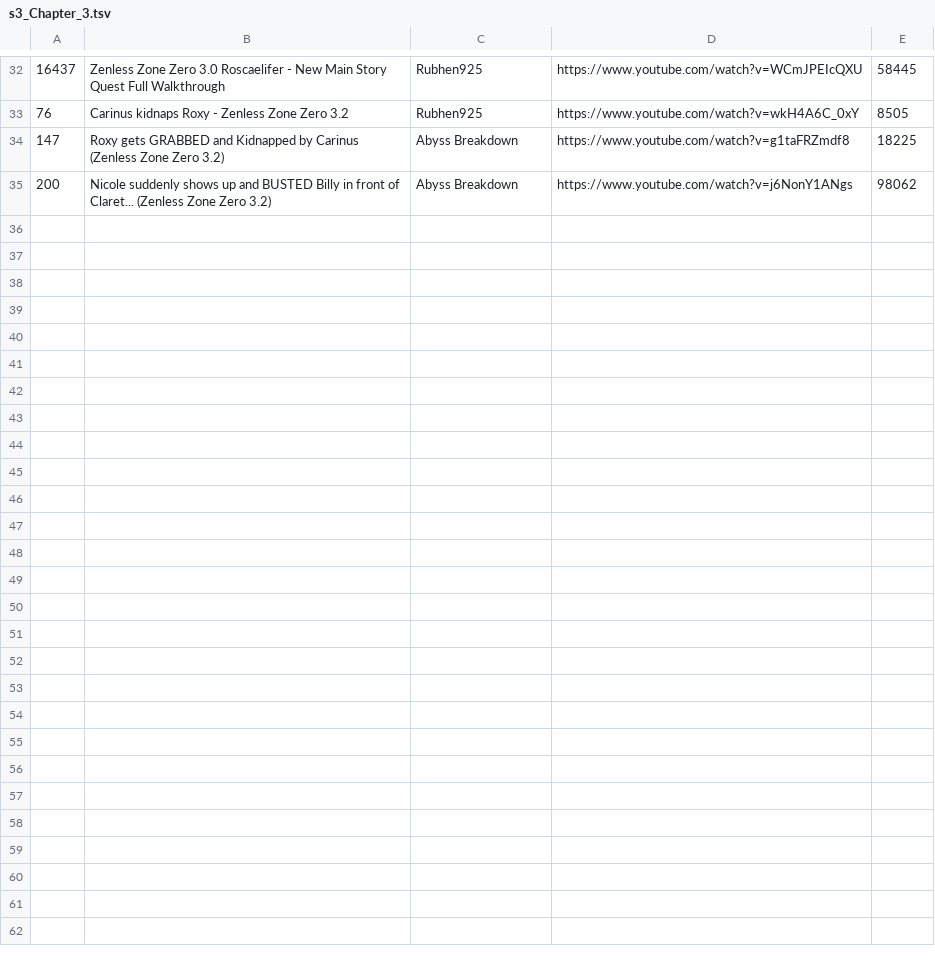
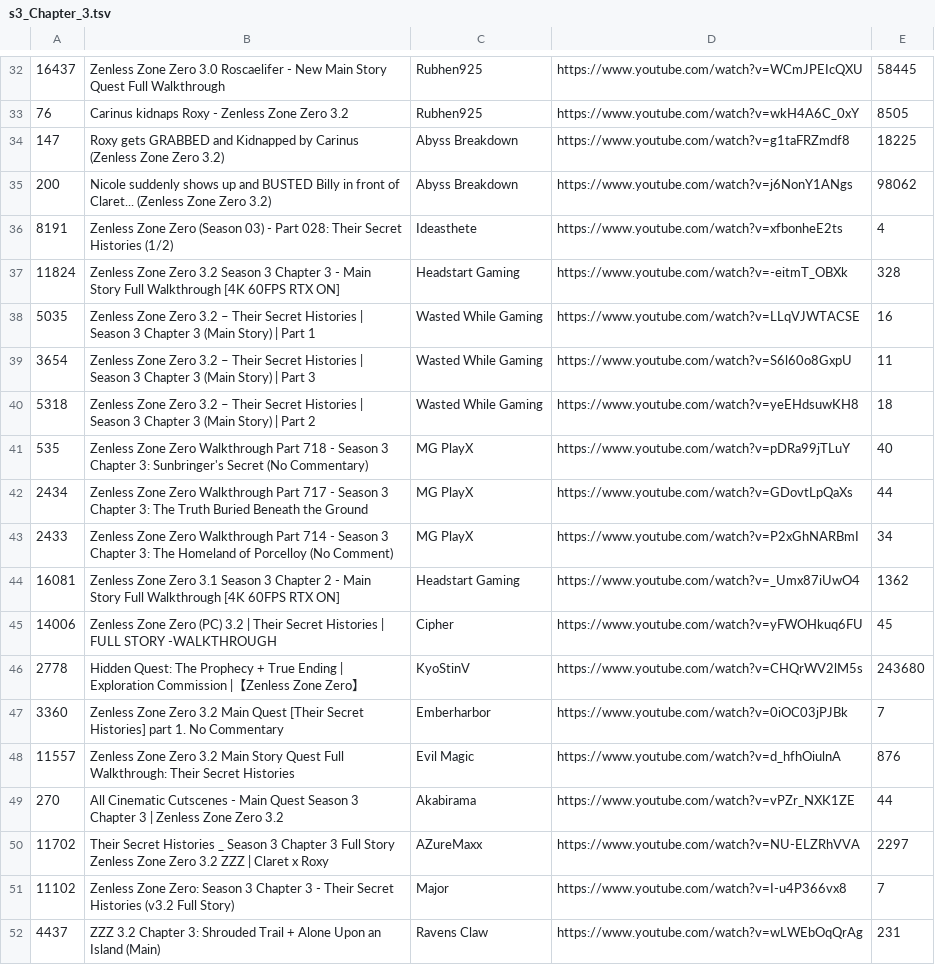
Before and after one commit to FichteFoll/gacha-game-story-length-analysis, a TSV file: zenless-zone-zero/data/evidence/s3_Chapter_3.tsv, drawn as a sheet; only a part is shown, gaps mark what is left out; the diff names each change by its address in the sheet, - before the commit and + after, or states it on an @@ line.

```diff
--- a/zenless-zone-zero/data/evidence/s3_Chapter_3.tsv
+++ b/zenless-zone-zero/data/evidence/s3_Chapter_3.tsv
+row 36: 8191 | Zenless Zone Zero (Season 03) - Part 028: Their Secret Histories (1/2) | Ideasthete | https://www.youtube.com/watch?v=xfbonheE2ts | 4
+row 37: 11824 | Zenless Zone Zero 3.2 Season 3 Chapter 3 - Main Story Full Walkthrough [4K 60FPS RTX ON] | Headstart Gaming | https://www.youtube.com/watch?v=-eitmT_OBXk | 328
+row 38: 5035 | Zenless Zone Zero 3.2 – Their Secret Histories | Season 3 Chapter 3 (Main Story) | Part 1 | Wasted While Gaming | https://www.youtube.com/watch?v=LLqVJWTACSE | 16
+row 39: 3654 | Zenless Zone Zero 3.2 – Their Secret Histories | Season 3 Chapter 3 (Main Story) | Part 3 | Wasted While Gaming | https://www.youtube.com/watch?v=S6l60o8GxpU | 11
+row 40: 5318 | Zenless Zone Zero 3.2 – Their Secret Histories | Season 3 Chapter 3 (Main Story) | Part 2 | Wasted While Gaming | https://www.youtube.com/watch?v=yeEHdsuwKH8 | 18
+row 41: 535 | Zenless Zone Zero Walkthrough Part 718 - Season 3 Chapter 3: Sunbringer's Secret (No Commentary) | MG PlayX | https://www.youtube.com/watch?v=pDRa99jTLuY | 40
+row 42: 2434 | Zenless Zone Zero Walkthrough Part 717 - Season 3 Chapter 3: The Truth Buried Beneath the Ground | MG PlayX | https://www.youtube.com/watch?v=GDovtLpQaXs | 44
+row 43: 2433 | Zenless Zone Zero Walkthrough Part 714 - Season 3 Chapter 3: The Homeland of Porcelloy (No Comment) | MG PlayX | https://www.youtube.com/watch?v=P2xGhNARBmI | 34
+row 44: 16081 | Zenless Zone Zero 3.1 Season 3 Chapter 2 - Main Story Full Walkthrough [4K 60FPS RTX ON] | Headstart Gaming | https://www.youtube.com/watch?v=_Umx87iUwO4 | 1362
+row 45: 14006 | Zenless Zone Zero (PC) 3.2 | Their Secret Histories | FULL STORY -WALKTHROUGH | Cipher | https://www.youtube.com/watch?v=yFWOHkuq6FU | 45
+row 46: 2778 | Hidden Quest: The Prophecy + True Ending | Exploration Commission |【Zenless Zone Zero】 | KyoStinV | https://www.youtube.com/watch?v=CHQrWV2lM5s | 243680
+row 47: 3360 | Zenless Zone Zero 3.2 Main Quest [Their Secret Histories] part 1. No Commentary | Emberharbor | https://www.youtube.com/watch?v=0iOC03jPJBk | 7
+row 48: 11557 | Zenless Zone Zero 3.2 Main Story Quest Full Walkthrough: Their Secret Histories | Evil Magic | https://www.youtube.com/watch?v=d_hfhOiulnA | 876
+row 49: 270 | All Cinematic Cutscenes - Main Quest Season 3 Chapter 3 | Zenless Zone Zero 3.2 | Akabirama | https://www.youtube.com/watch?v=vPZr_NXK1ZE | 44
+row 50: 11702 | Their Secret Histories _ Season 3 Chapter 3 Full Story Zenless Zone Zero 3.2 ZZZ | Claret x Roxy | AZureMaxx | https://www.youtube.com/watch?v=NU-ELZRhVVA | 2297
+row 51: 11102 | Zenless Zone Zero: Season 3 Chapter 3 - Their Secret Histories (v3.2 Full Story) | Major | https://www.youtube.com/watch?v=I-u4P366vx8 | 7
+row 52: 4437 | ZZZ 3.2 Chapter 3: Shrouded Trail + Alone Upon an Island (Main) | Ravens Claw | https://www.youtube.com/watch?v=wLWEbOqQrAg | 231
```
Also changed, not shown: zenless-zone-zero/data/evidence/s3_Chapter_1.tsv, zenless-zone-zero/data/evidence/s3_Chapter_2.tsv, 5 other files.
